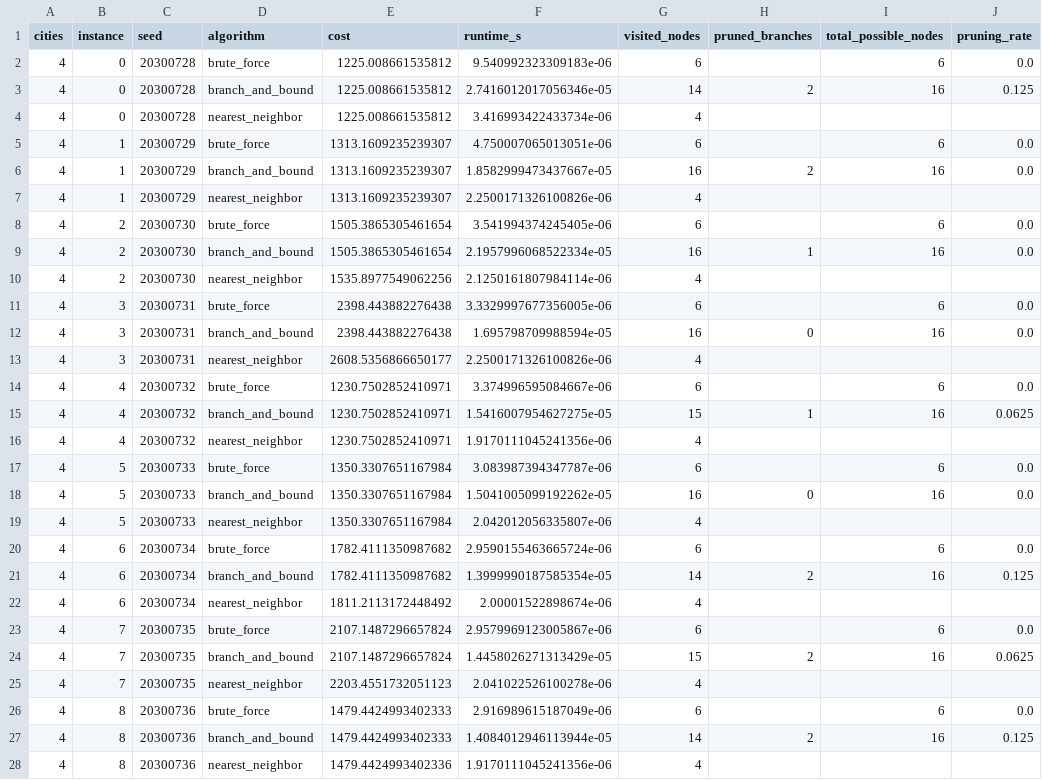
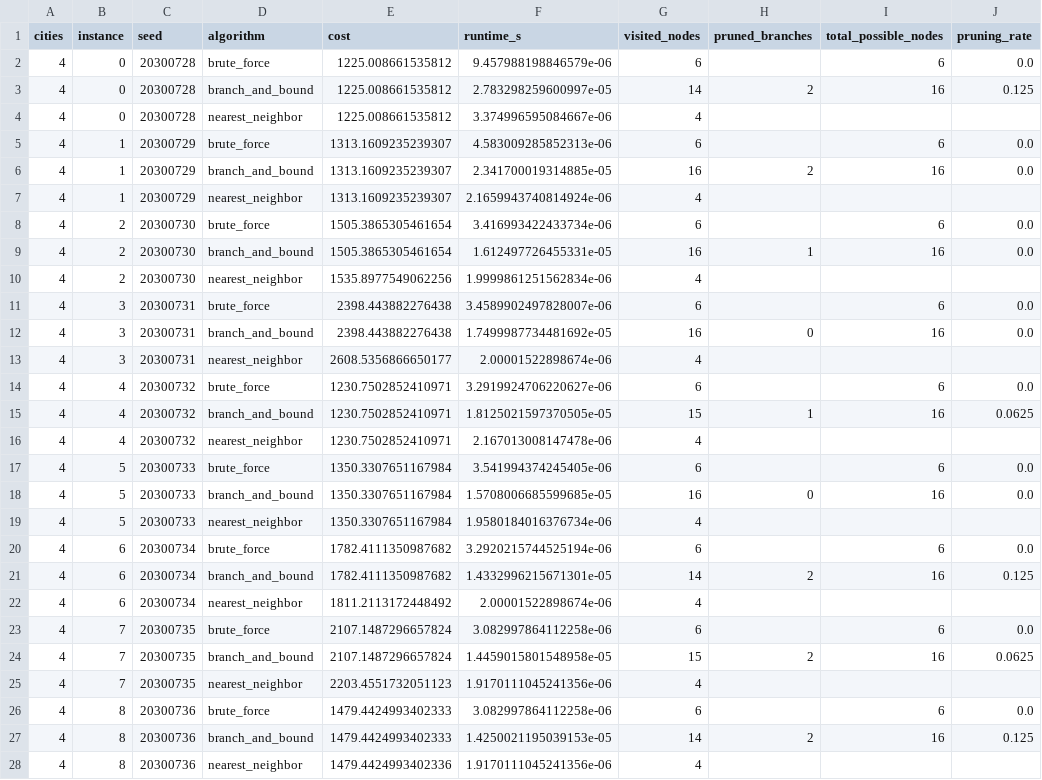
Before and after one commit to kordiaz666/TSP-KCLsummerschool, a CSV file: tsp_benchmark/results/benchmark_results.csv, drawn as a sheet; only a part is shown; the diff covers the shown part only; the diff names each change by its address in the sheet, - before the commit and + after, or states it on an @@ line.

```diff
--- a/tsp_benchmark/results/benchmark_results.csv
+++ b/tsp_benchmark/results/benchmark_results.csv
-F2 (runtime_s): 9.540992323309183e-06
+F2 (runtime_s): 9.457988198846579e-06
-F3 (runtime_s): 2.7416012017056346e-05
+F3 (runtime_s): 2.783298259600997e-05
-F4 (runtime_s): 3.416993422433734e-06
+F4 (runtime_s): 3.374996595084667e-06
-F5 (runtime_s): 4.750007065013051e-06
+F5 (runtime_s): 4.583009285852313e-06
-F6 (runtime_s): 1.8582999473437667e-05
+F6 (runtime_s): 2.341700019314885e-05
-F7 (runtime_s): 2.2500171326100826e-06
+F7 (runtime_s): 2.1659943740814924e-06
-F8 (runtime_s): 3.541994374245405e-06
+F8 (runtime_s): 3.416993422433734e-06
-F9 (runtime_s): 2.1957996068522334e-05
+F9 (runtime_s): 1.612497726455331e-05
-F10 (runtime_s): 2.1250161807984114e-06
+F10 (runtime_s): 1.9999861251562834e-06
-F11 (runtime_s): 3.3329997677356005e-06
+F11 (runtime_s): 3.4589902497828007e-06
-F12 (runtime_s): 1.695798709988594e-05
+F12 (runtime_s): 1.7499987734481692e-05
-F13 (runtime_s): 2.2500171326100826e-06
+F13 (runtime_s): 2.00001522898674e-06
-F14 (runtime_s): 3.374996595084667e-06
+F14 (runtime_s): 3.2919924706220627e-06
-F15 (runtime_s): 1.5416007954627275e-05
+F15 (runtime_s): 1.8125021597370505e-05
-F16 (runtime_s): 1.9170111045241356e-06
+F16 (runtime_s): 2.167013008147478e-06
-F17 (runtime_s): 3.083987394347787e-06
+F17 (runtime_s): 3.541994374245405e-06
-F18 (runtime_s): 1.5041005099192262e-05
+F18 (runtime_s): 1.5708006685599685e-05
-F19 (runtime_s): 2.042012056335807e-06
+F19 (runtime_s): 1.9580184016376734e-06
-F20 (runtime_s): 2.9590155463665724e-06
+F20 (runtime_s): 3.2920215744525194e-06
-F21 (runtime_s): 1.3999990187585354e-05
+F21 (runtime_s): 1.4332996215671301e-05
-F23 (runtime_s): 2.9579969123005867e-06
+F23 (runtime_s): 3.082997864112258e-06
-F24 (runtime_s): 1.4458026271313429e-05
+F24 (runtime_s): 1.4459015801548958e-05
-F25 (runtime_s): 2.041022526100278e-06
+F25 (runtime_s): 1.9170111045241356e-06
-F26 (runtime_s): 2.916989615187049e-06
+F26 (runtime_s): 3.082997864112258e-06
-F27 (runtime_s): 1.4084012946113944e-05
+F27 (runtime_s): 1.4250021195039153e-05
```
Also changed, not shown: 172 edited cells elsewhere in this file, results/benchmark_summary.csv, tsp_benchmark/results/benchmark_summary.csv, 11 other files.
